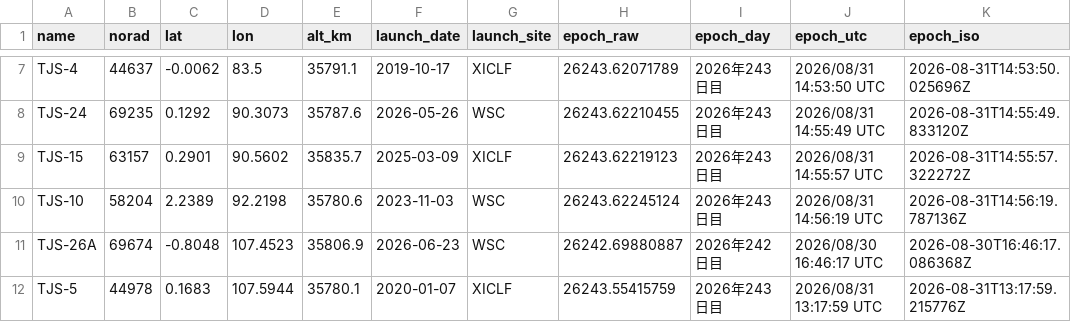
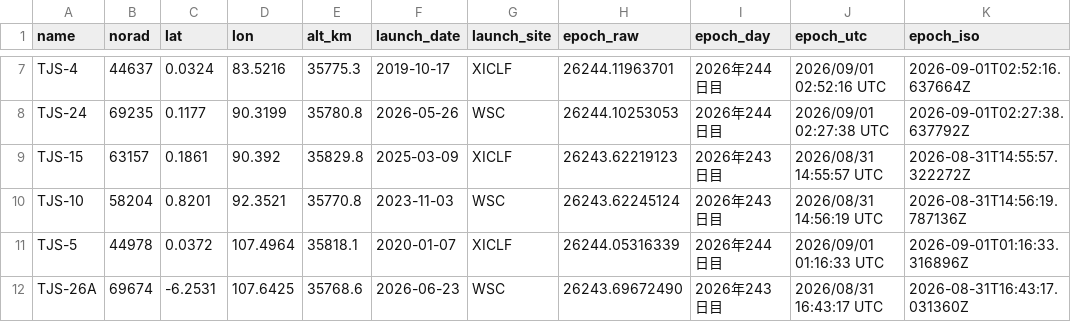
Before and after one commit to butagorilla1182/tjs_geo_control, a CSV file: tjs_geo.csv, drawn as a sheet; only a part is shown, gaps mark what is left out; removed rows and columns are numbered as before the commit, all else as after; the diff covers the shown part only; the diff names each change by its address in the sheet, - before the commit and + after, or states it on an @@ line.

```diff
--- a/tjs_geo.csv
+++ b/tjs_geo.csv
-C7 (lat): -0.0062
+C7 (lat): 0.0324
-D7 (lon): 83.5
+D7 (lon): 83.5216
-E7 (alt_km): 35791.1
+E7 (alt_km): 35775.3
-H7 (epoch_raw): 26243.62071789
+H7 (epoch_raw): 26244.11963701
-I7:I8 (epoch_day): 2026年243日目
+I7:I8 (epoch_day): 2026年244日目
-J7 (epoch_utc): 2026/08/31 14:53:50 UTC
+J7 (epoch_utc): 2026/09/01 02:52:16 UTC
-K7 (epoch_iso): 2026-08-31T14:53:50.025696Z
+K7 (epoch_iso): 2026-09-01T02:52:16.637664Z
-C8 (lat): 0.1292
+C8 (lat): 0.1177
-D8 (lon): 90.3073
+D8 (lon): 90.3199
-E8 (alt_km): 35787.6
+E8 (alt_km): 35780.8
-H8 (epoch_raw): 26243.62210455
+H8 (epoch_raw): 26244.10253053
-J8 (epoch_utc): 2026/08/31 14:55:49 UTC
+J8 (epoch_utc): 2026/09/01 02:27:38 UTC
-K8 (epoch_iso): 2026-08-31T14:55:49.833120Z
+K8 (epoch_iso): 2026-09-01T02:27:38.637792Z
-C9 (lat): 0.2901
+C9 (lat): 0.1861
-D9 (lon): 90.5602
+D9 (lon): 90.392
-E9 (alt_km): 35835.7
+E9 (alt_km): 35829.8
-C10 (lat): 2.2389
+C10 (lat): 0.8201
-D10 (lon): 92.2198
+D10 (lon): 92.3521
-E10 (alt_km): 35780.6
+E10 (alt_km): 35770.8
+row 11: TJS-5 | 44978 | 0.0372 | 107.4964 | 35818.1 | 2020-01-07 | XICLF | 26244.05316339 | 2026年244日目 | 2026/09/01 01:16:33 UTC | 2026-09-01T01:16:33.316896Z
-C12 (lat): -0.8048
+C12 (lat): -6.2531
-D12 (lon): 107.4523
+D12 (lon): 107.6425
-E12 (alt_km): 35806.9
+E12 (alt_km): 35768.6
-H12 (epoch_raw): 26242.69880887
+H12 (epoch_raw): 26243.69672490
-I12 (epoch_day): 2026年242日目
+I12 (epoch_day): 2026年243日目
-J12 (epoch_utc): 2026/08/30 16:46:17 UTC
+J12 (epoch_utc): 2026/08/31 16:43:17 UTC
-K12 (epoch_iso): 2026-08-30T16:46:17.086368Z
+K12 (epoch_iso): 2026-08-31T16:43:17.031360Z
-row 12: TJS-5 | 44978 | 0.1683 | 107.5944 | 35780.1 | 2020-01-07 | XICLF | 26243.55415759 | 2026年243日目 | 2026/08/31 13:17:59 UTC | 2026-08-31T13:17:59.215776Z
```
Also changed, not shown: 91 edited cells elsewhere in this file, 6 other files.
